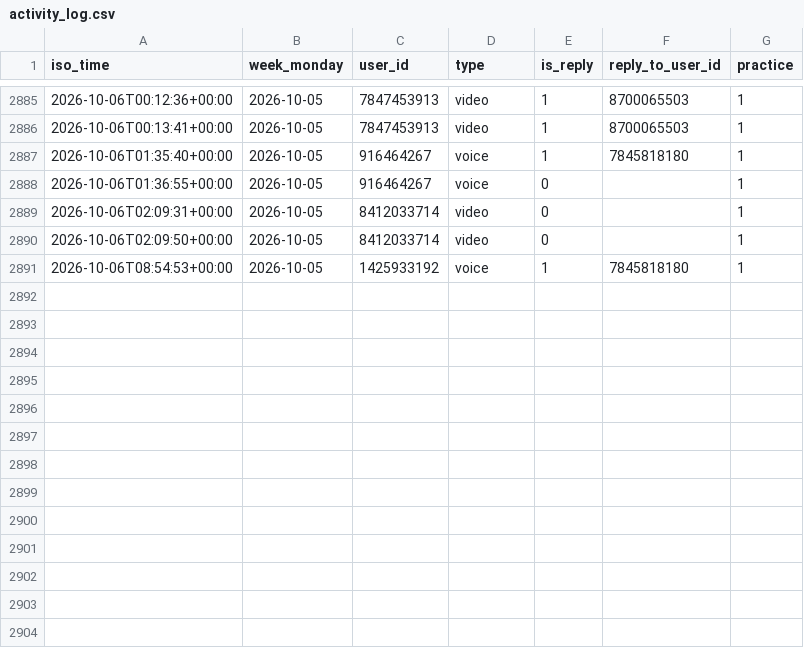
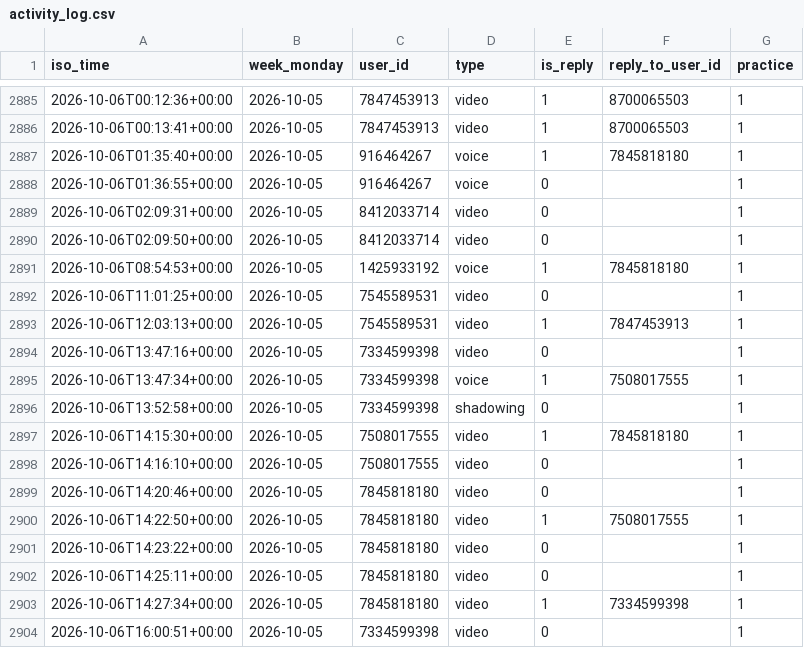
Before and after one commit to Mehinewe/weekly-topic-t, a CSV file: activity_log.csv, drawn as a sheet; only a part is shown, gaps mark what is left out; the diff names each change by its address in the sheet, - before the commit and + after, or states it on an @@ line.

```diff
--- a/activity_log.csv
+++ b/activity_log.csv
+row 2892: 2026-10-06T11:01:25+00:00 | 2026-10-05 | 7545589531 | video | 0 |  | 1
+row 2893: 2026-10-06T12:03:13+00:00 | 2026-10-05 | 7545589531 | video | 1 | 7847453913 | 1
+row 2894: 2026-10-06T13:47:16+00:00 | 2026-10-05 | 7334599398 | video | 0 |  | 1
+row 2895: 2026-10-06T13:47:34+00:00 | 2026-10-05 | 7334599398 | voice | 1 | 7508017555 | 1
+row 2896: 2026-10-06T13:52:58+00:00 | 2026-10-05 | 7334599398 | shadowing | 0 |  | 1
+row 2897: 2026-10-06T14:15:30+00:00 | 2026-10-05 | 7508017555 | video | 1 | 7845818180 | 1
+row 2898: 2026-10-06T14:16:10+00:00 | 2026-10-05 | 7508017555 | video | 0 |  | 1
+row 2899: 2026-10-06T14:20:46+00:00 | 2026-10-05 | 7845818180 | video | 0 |  | 1
+row 2900: 2026-10-06T14:22:50+00:00 | 2026-10-05 | 7845818180 | video | 1 | 7508017555 | 1
+row 2901: 2026-10-06T14:23:22+00:00 | 2026-10-05 | 7845818180 | video | 0 |  | 1
+row 2902: 2026-10-06T14:25:11+00:00 | 2026-10-05 | 7845818180 | video | 0 |  | 1
+row 2903: 2026-10-06T14:27:34+00:00 | 2026-10-05 | 7845818180 | video | 1 | 7334599398 | 1
+row 2904: 2026-10-06T16:00:51+00:00 | 2026-10-05 | 7334599398 | video | 0 |  | 1
```
Also changed, not shown: shadowing_entries.csv, 1 other file.
